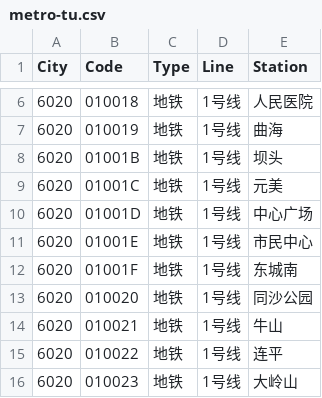
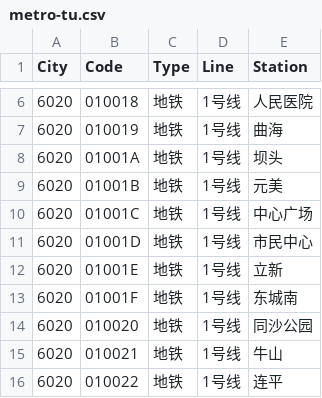
Before and after one commit to HaoTian22/tripreader-data, a CSV file: Guangdong/Dongguan/metro-tu.csv, drawn as a sheet; only a part is shown, gaps mark what is left out; the shorter side is filled out with more unchanged rows.

Commit message:
Update metro entries for Dongguan; reorder stations in line 1 and add new bus entry for Zhuhai

```diff
--- a/Guangdong/Dongguan/metro-tu.csv
+++ b/Guangdong/Dongguan/metro-tu.csv
@@ -7,6 +7,7 @@ City,Code,Type,Line,Station
 6020,010019,地铁,1号线,曲海
-6020,01001B,地铁,1号线,坝头
-6020,01001C,地铁,1号线,元美
-6020,01001D,地铁,1号线,中心广场
-6020,01001E,地铁,1号线,市民中心
+6020,01001A,地铁,1号线,坝头
+6020,01001B,地铁,1号线,元美
+6020,01001C,地铁,1号线,中心广场
+6020,01001D,地铁,1号线,市民中心
+6020,01001E,地铁,1号线,立新
 6020,01001F,地铁,1号线,东城南
```
Also changed, not shown: Guangdong/Zhuhai/tu.csv, 1 other file.
